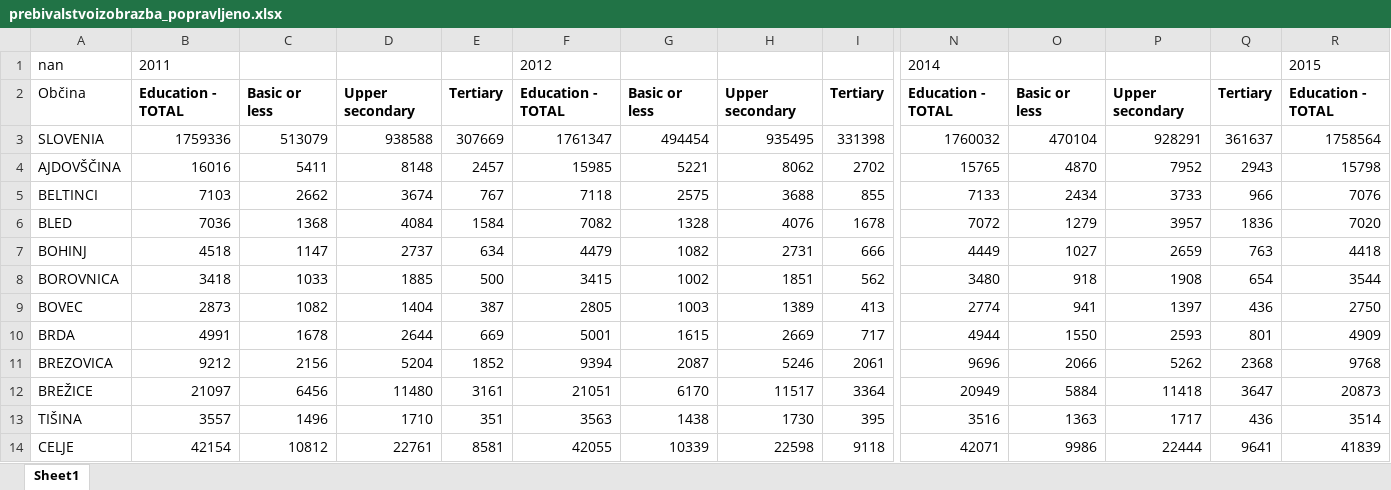
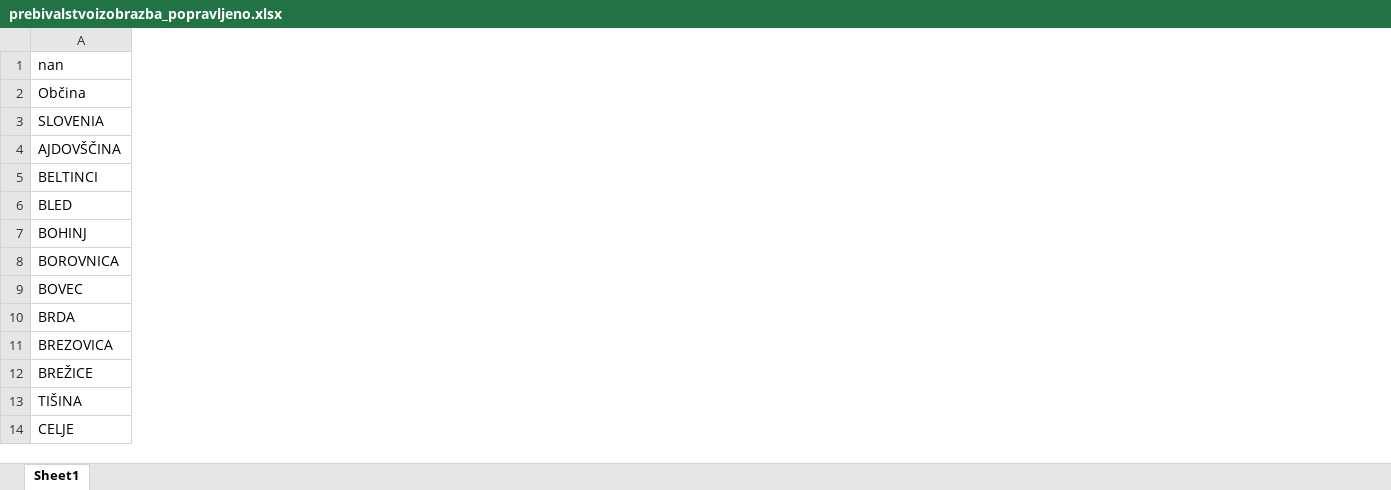
Before and after one commit to rotmiha/OPSI-Migracije, an Excel workbook: PopravljeniExcel/prebivalstvoizobrazba_popravljeno.xlsx, sheet Sheet1, drawn as a sheet; only a part is shown, gaps mark what is left out; values as stored, in another font and other column widths than the file's, no borders; the diff covers the shown part only; the diff names each change by its address in the sheet, - before the commit and + after, or states it on an @@ line.

```diff
--- a/PopravljeniExcel/prebivalstvoizobrazba_popravljeno.xlsx (sheet Sheet1)
+++ b/PopravljeniExcel/prebivalstvoizobrazba_popravljeno.xlsx (sheet Sheet1)
-column B, rows 1-14: 2011 | Education - TOTAL | 1759336 | 16016 | 7103 | 7036 | 4518 | 3418 | 2873 | 4991 | 9212 | 21097 | 3557 | 42154
-column C, rows 2-14: Basic or less | 513079 | 5411 | 2662 | 1368 | 1147 | 1033 | 1082 | 1678 | 2156 | 6456 | 1496 | 10812
-column D, rows 2-14: Upper secondary | 938588 | 8148 | 3674 | 4084 | 2737 | 1885 | 1404 | 2644 | 5204 | 11480 | 1710 | 22761
-column E, rows 2-14: Tertiary | 307669 | 2457 | 767 | 1584 | 634 | 500 | 387 | 669 | 1852 | 3161 | 351 | 8581
-column F, rows 1-14: 2012 | Education - TOTAL | 1761347 | 15985 | 7118 | 7082 | 4479 | 3415 | 2805 | 5001 | 9394 | 21051 | 3563 | 42055
-column G, rows 2-14: Basic or less | 494454 | 5221 | 2575 | 1328 | 1082 | 1002 | 1003 | 1615 | 2087 | 6170 | 1438 | 10339
-column H, rows 2-14: Upper secondary | 935495 | 8062 | 3688 | 4076 | 2731 | 1851 | 1389 | 2669 | 5246 | 11517 | 1730 | 22598
-column I, rows 2-14: Tertiary | 331398 | 2702 | 855 | 1678 | 666 | 562 | 413 | 717 | 2061 | 3364 | 395 | 9118
-column N, rows 1-14: 2014 | Education - TOTAL | 1760032 | 15765 | 7133 | 7072 | 4449 | 3480 | 2774 | 4944 | 9696 | 20949 | 3516 | 42071
-column O, rows 2-14: Basic or less | 470104 | 4870 | 2434 | 1279 | 1027 | 918 | 941 | 1550 | 2066 | 5884 | 1363 | 9986
-column P, rows 2-14: Upper secondary | 928291 | 7952 | 3733 | 3957 | 2659 | 1908 | 1397 | 2593 | 5262 | 11418 | 1717 | 22444
-column Q, rows 2-14: Tertiary | 361637 | 2943 | 966 | 1836 | 763 | 654 | 436 | 801 | 2368 | 3647 | 436 | 9641
-column R, rows 1-14: 2015 | Education - TOTAL | 1758564 | 15798 | 7076 | 7020 | 4418 | 3544 | 2750 | 4909 | 9768 | 20873 | 3514 | 41839
```
Also changed, not shown: 35 removed columns elsewhere in this sheet, PopravljeniExcel/prebivalstvostarost_popravljeno.xlsx.
